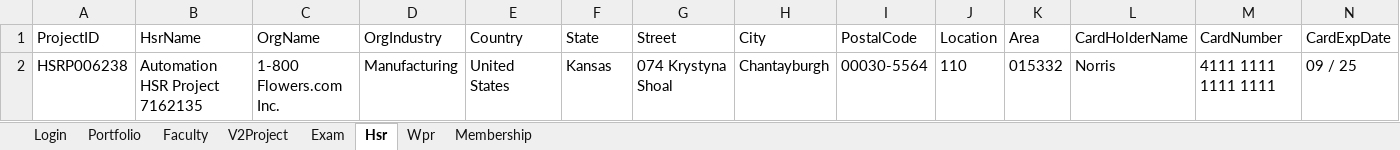
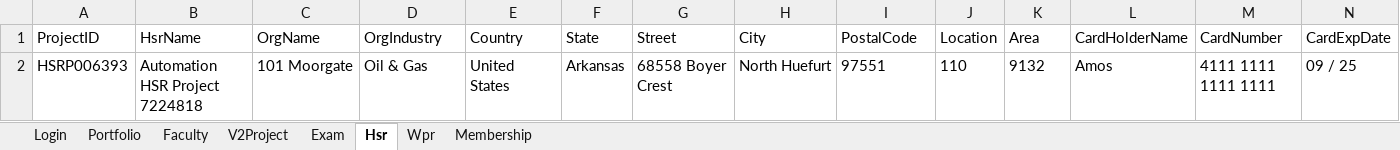
Before and after one commit to hNagesh/TDD_HireProus_project, an Excel workbook: TestData.xlsx, sheet Hsr, drawn as a sheet; only a part is shown; values as stored, in another font and other column widths than the file's, no borders; removed rows and columns are numbered as before the commit, all else as after; rows hold the shown columns only; the diff names each change by its address in the sheet, - before the commit and + after, or states it on an @@ line.

```diff
--- a/TestData.xlsx (sheet Hsr)
+++ b/TestData.xlsx (sheet Hsr)
-row 2: HSRP006238 | Automation HSR Project 7162135 | 1-800 Flowers.com Inc. | Manufacturing | United States | Kansas | 074 Krystyna Shoal | Chantayburgh | 00030-5564 | 110 | 015332 | Norris | 4111 1111 1111 1111 | 09 / 25
+row 2: HSRP006393 | Automation HSR Project 7224818 | 101 Moorgate | Oil & Gas | United States | Arkansas | 68558 Boyer Crest | North Huefurt | 97551 | 110 | 9132 | Amos | 4111 1111 1111 1111 | 09 / 25
```
Also changed, not shown: sheet Portfolio, sheet Exam, sheet V2Project, sheet Wpr, sheet Membership, sheet Faculty, 3 other files.
